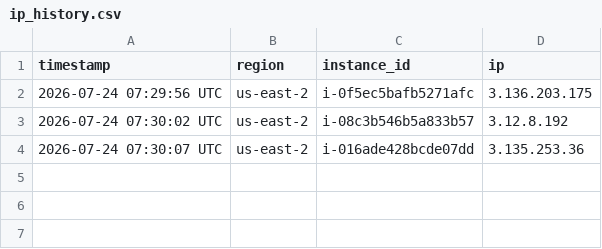
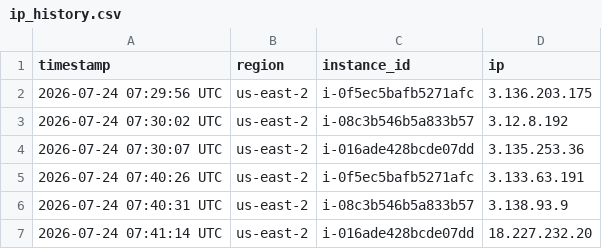
Before and after one commit to karthikc1/AWSProxy, a CSV file: ip_history.csv, drawn as a sheet; the diff names each change by its address in the sheet, - before the commit and + after, or states it on an @@ line.

Commit message:
update ip history 2026-07-24 07:41:15 UTC

```diff
--- a/ip_history.csv
+++ b/ip_history.csv
+row 5: 2026-07-24 07:40:26 UTC | us-east-2 | i-0f5ec5bafb5271afc | 3.133.63.191
+row 6: 2026-07-24 07:40:31 UTC | us-east-2 | i-08c3b546b5a833b57 | 3.138.93.9
+row 7: 2026-07-24 07:41:14 UTC | us-east-2 | i-016ade428bcde07dd | 18.227.232.20
```
